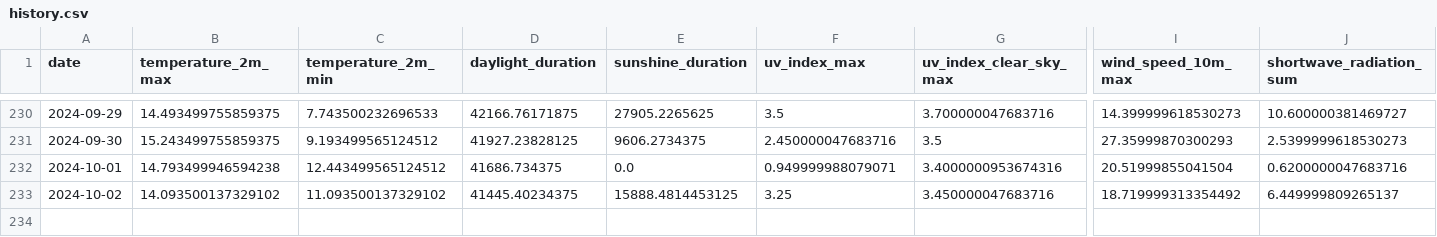
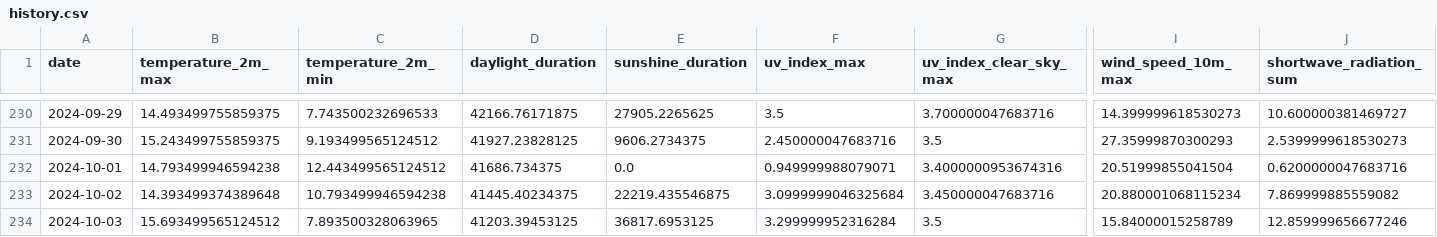
Before and after one commit to koaning/solah, a CSV file: data/history.csv, drawn as a sheet; only a part is shown, gaps mark what is left out; rows hold the shown columns only; the diff names each change by its address in the sheet, - before the commit and + after, or states it on an @@ line.

```diff
--- a/data/history.csv
+++ b/data/history.csv
-B233 (temperature_2m_max): 14.093500137329102
+B233 (temperature_2m_max): 14.393499374389648
-C233 (temperature_2m_min): 11.093500137329102
+C233 (temperature_2m_min): 10.793499946594238
-E233 (sunshine_duration): 15888.4814453125
+E233 (sunshine_duration): 22219.435546875
-F233 (uv_index_max): 3.25
+F233 (uv_index_max): 3.0999999046325684
-I233 (wind_speed_10m_max): 18.719999313354492
+I233 (wind_speed_10m_max): 20.880001068115234
-J233 (shortwave_radiation_sum): 6.449999809265137
+J233 (shortwave_radiation_sum): 7.869999885559082
+row 234: 2024-10-03 | 15.693499565124512 | 7.893500328063965 | 41203.39453125 | 36817.6953125 | 3.299999952316284 | 3.5 | 15.84000015258789 | 12.859999656677246
```
Also changed, not shown: 1 other file.
